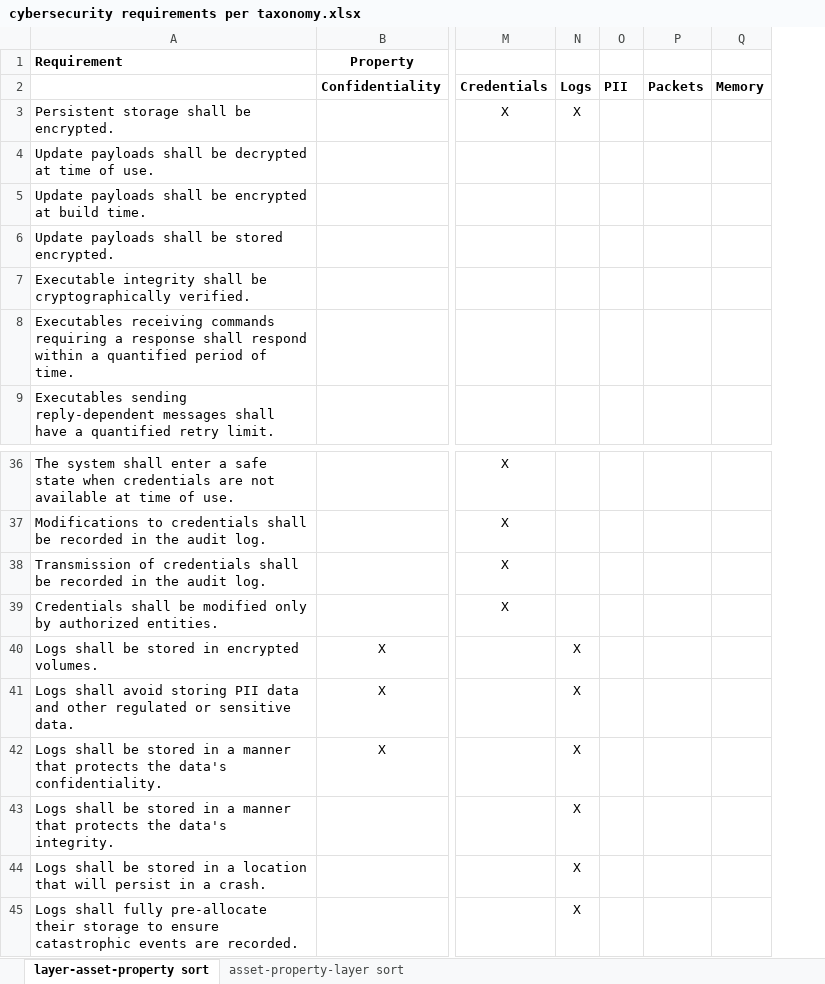
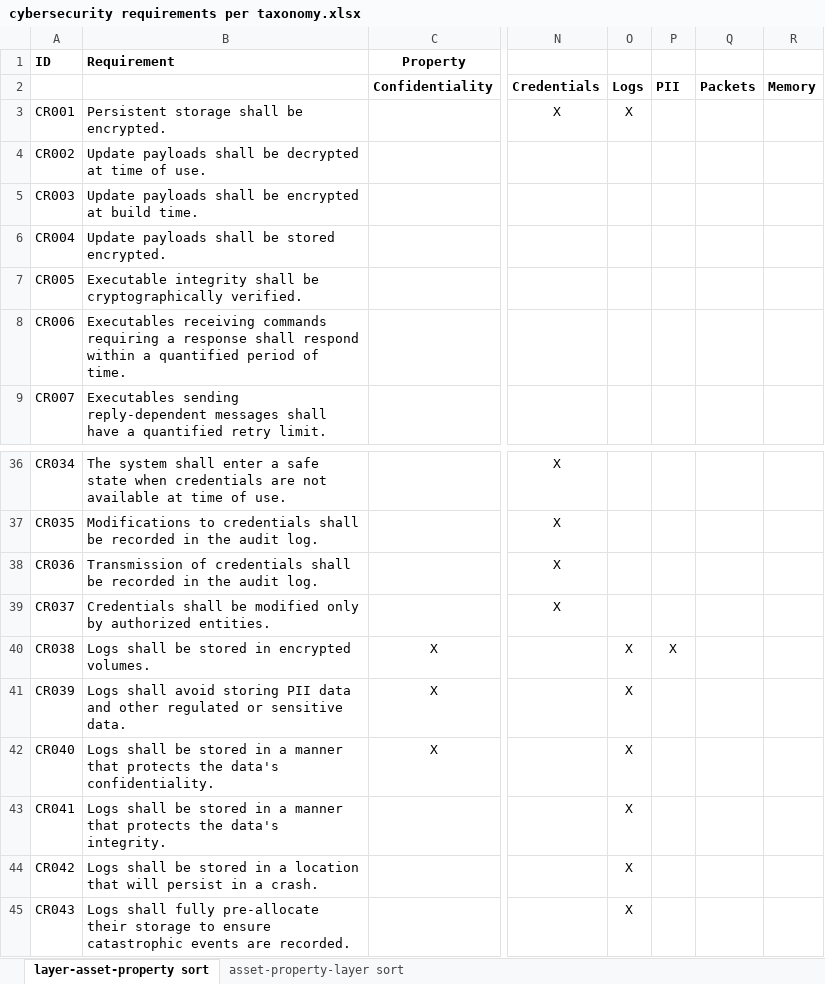
Before and after one commit to nutonomy/AVCDL, an Excel workbook: distribution/reference_documents/working_material/cybersecurity requirements per taxonomy.xlsx, sheet layer-asset-property sort, drawn as a sheet; only a part is shown, gaps mark what is left out; values as stored, in another font and other column widths than the file's, no borders; addresses are those after the commit; the diff names each change by its address in the sheet, - before the commit and + after, or states it on an @@ line.

Commit message:
updated cybersecurity requirements per taxonomy workbook to include IDs for the requirements

```diff
--- a/distribution/reference_documents/working_material/cybersecurity requirements per taxonomy.xlsx (sheet layer-asset-property sort)
+++ b/distribution/reference_documents/working_material/cybersecurity requirements per taxonomy.xlsx (sheet layer-asset-property sort)
+column A (ID), rows 3-9: CR001 | CR002 | CR003 | CR004 | CR005 | CR006 | CR007; rows 36-45: CR034 | CR035 | CR036 | CR037 | CR038 | CR039 | CR040 | CR041 | CR042 | CR043
-P40: (empty)
+P40: X
```
Also changed, not shown: sheet asset-property-layer sort, source/reference_documents/working_material/cybersecurity requirements per taxonomy.xlsx.
